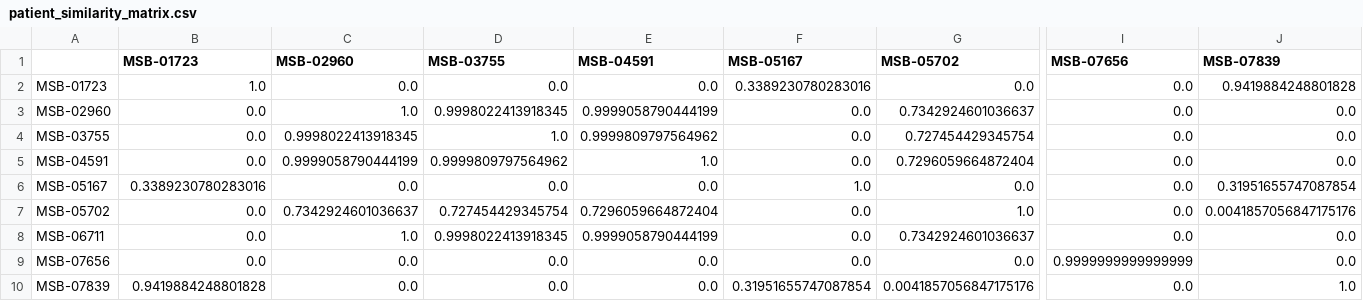
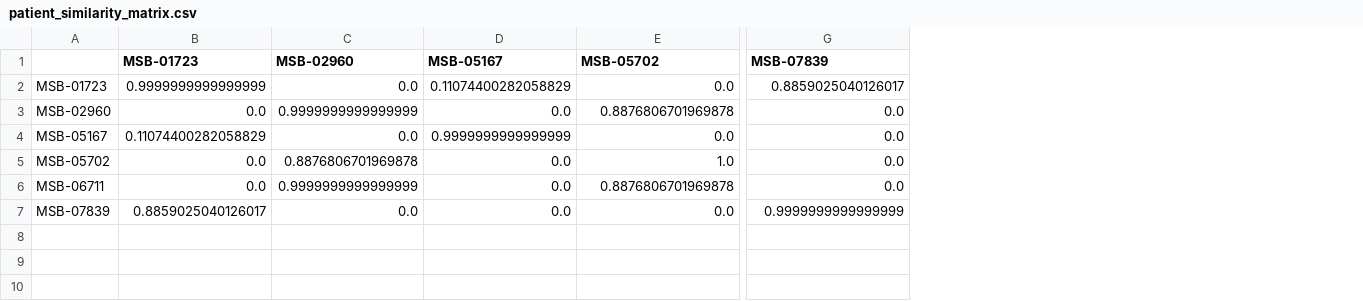
Before and after one commit to mfrendy-maker/AML-Imaging-Analysis, a CSV file: data/patient_similarity_matrix.csv, drawn as a sheet; only a part is shown, gaps mark what is left out; removed rows and columns are numbered as before the commit, all else as after; rows hold the shown columns only; the diff covers the shown part only; the diff names each change by its address in the sheet, - before the commit and + after, or states it on an @@ line.

```diff
--- a/data/patient_similarity_matrix.csv
+++ b/data/patient_similarity_matrix.csv
-column D (MSB-03755), rows 2-3: 0.0 | 0.9998022413918345; rows 6-8: 0.0 | 0.727454429345754 | 0.9998022413918345; row 10: 0.0
-column E (MSB-04591), rows 2-3: 0.0 | 0.9999058790444199; rows 6-8: 0.0 | 0.7296059664872404 | 0.9999058790444199; row 10: 0.0
-column I (MSB-07656), rows 2-3: 0.0 | 0.0; rows 6-8: all 0.0; row 10: 0.0
-B2 (MSB-01723): 1.0
+B2 (MSB-01723): 0.9999999999999999
-D2 (MSB-05167): 0.3389230780283016
+D2 (MSB-05167): 0.11074400282058829
-G2 (MSB-07839): 0.9419884248801828
+G2 (MSB-07839): 0.8859025040126017
-C3 (MSB-02960): 1.0
+C3 (MSB-02960): 0.9999999999999999
-E3 (MSB-05702): 0.7342924601036637
+E3 (MSB-05702): 0.8876806701969878
-row 4: MSB-03755 | 0.0 | 0.9998022413918345 | 1.0 | 0.9999809797564962 | 0.0 | 0.727454429345754 | 0.0 | 0.0
-row 5: MSB-04591 | 0.0 | 0.9999058790444199 | 0.9999809797564962 | 1.0 | 0.0 | 0.7296059664872404 | 0.0 | 0.0
-B4 (MSB-01723): 0.3389230780283016
+B4 (MSB-01723): 0.11074400282058829
-D4 (MSB-05167): 1.0
+D4 (MSB-05167): 0.9999999999999999
-G4 (MSB-07839): 0.31951655747087854
+G4 (MSB-07839): 0.0
-C5 (MSB-02960): 0.7342924601036637
+C5 (MSB-02960): 0.8876806701969878
-G5 (MSB-07839): 0.0041857056847175176
+G5 (MSB-07839): 0.0
-C6 (MSB-02960): 1.0
+C6 (MSB-02960): 0.9999999999999999
-E6 (MSB-05702): 0.7342924601036637
+E6 (MSB-05702): 0.8876806701969878
-row 9: MSB-07656 | 0.0 | 0.0 | 0.0 | 0.0 | 0.0 | 0.0 | 0.9999999999999999 | 0.0
-B7 (MSB-01723): 0.9419884248801828
+B7 (MSB-01723): 0.8859025040126017
-D7 (MSB-05167): 0.31951655747087854
+D7 (MSB-05167): 0.0
-E7 (MSB-05702): 0.0041857056847175176
+E7 (MSB-05702): 0.0
-G7 (MSB-07839): 1.0
+G7 (MSB-07839): 0.9999999999999999
```
Also changed, not shown: 3 edited cells elsewhere in this file, data/patient_similarity_summary.csv, 26 other files.
